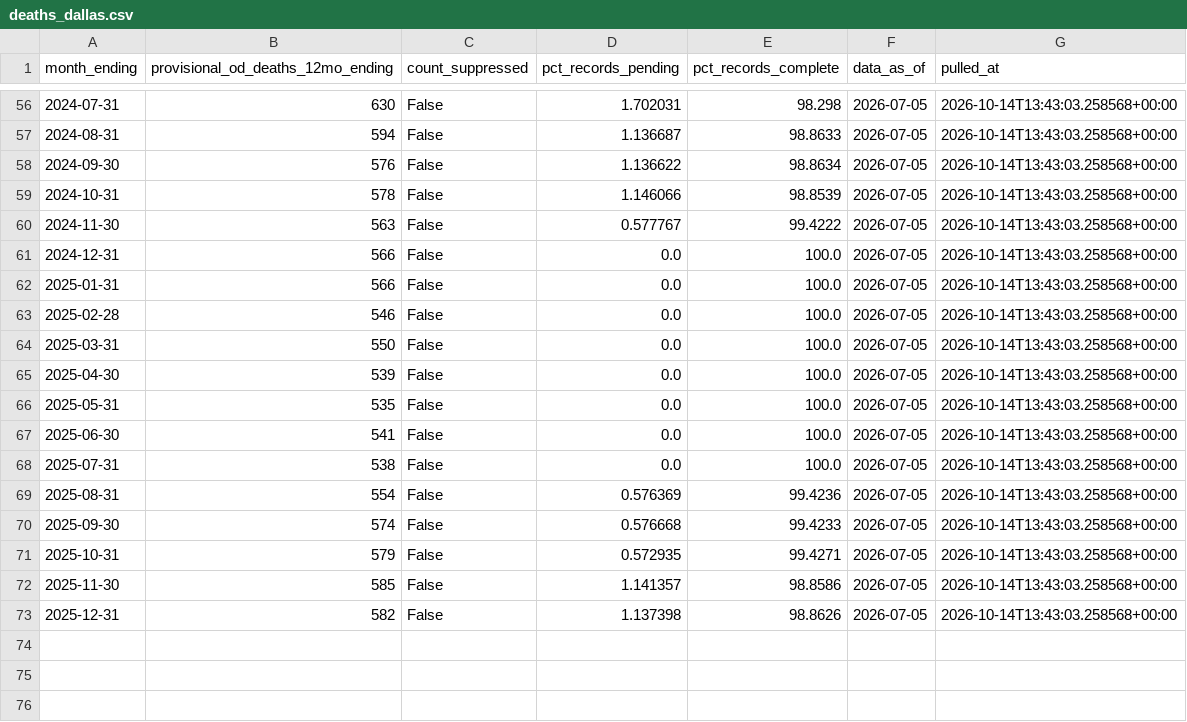
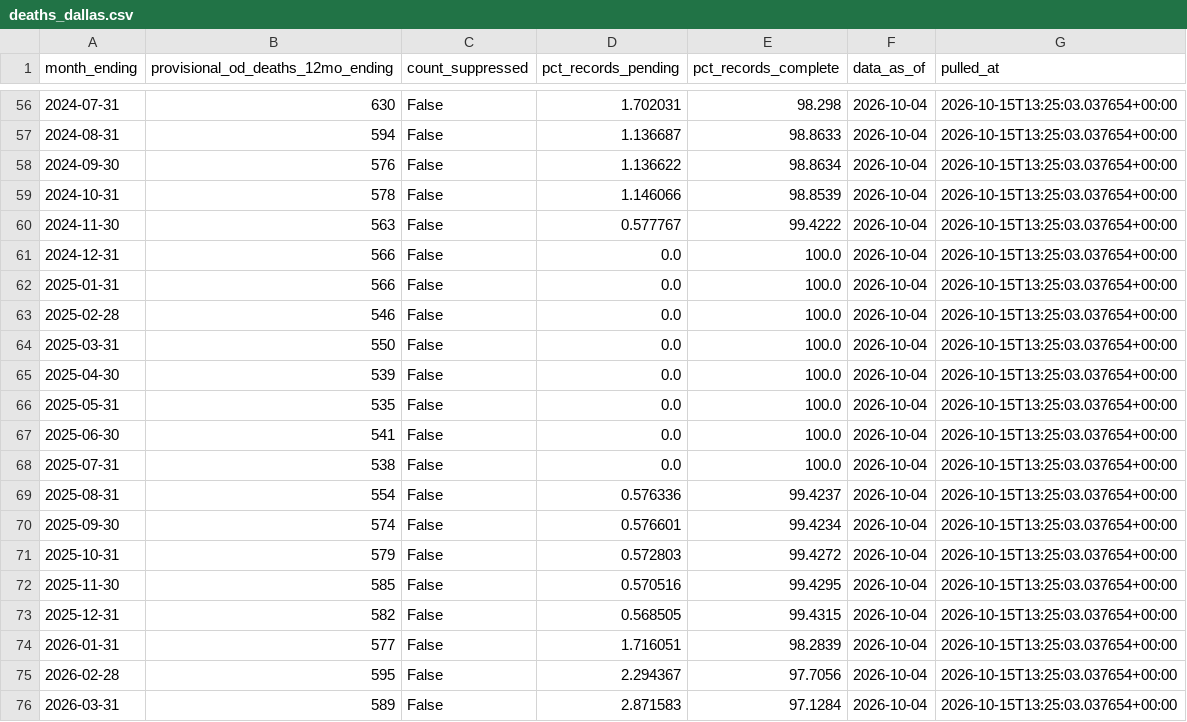
Before and after one commit to Ilyas1434/dallas-research-savespots, a CSV file: data/clean/deaths_dallas.csv, drawn as a sheet; only a part is shown, gaps mark what is left out; the diff covers the shown part only.

```diff
--- a/data/clean/deaths_dallas.csv
+++ b/data/clean/deaths_dallas.csv
@@ -56,18 +56,21 @@ month_ending,provisional_od_deaths_12mo_ending,count_suppressed,pct_records_pend
-2024-07-31,630,False,1.702031,98.298,2026-07-05,2026-10-14T13:43:03.258568+00:00
-2024-08-31,594,False,1.136687,98.8633,2026-07-05,2026-10-14T13:43:03.258568+00:00
-2024-09-30,576,False,1.136622,98.8634,2026-07-05,2026-10-14T13:43:03.258568+00:00
-2024-10-31,578,False,1.146066,98.8539,2026-07-05,2026-10-14T13:43:03.258568+00:00
-2024-11-30,563,False,0.577767,99.4222,2026-07-05,2026-10-14T13:43:03.258568+00:00
-2024-12-31,566,False,0.0,100.0,2026-07-05,2026-10-14T13:43:03.258568+00:00
-2025-01-31,566,False,0.0,100.0,2026-07-05,2026-10-14T13:43:03.258568+00:00
-2025-02-28,546,False,0.0,100.0,2026-07-05,2026-10-14T13:43:03.258568+00:00
-2025-03-31,550,False,0.0,100.0,2026-07-05,2026-10-14T13:43:03.258568+00:00
-2025-04-30,539,False,0.0,100.0,2026-07-05,2026-10-14T13:43:03.258568+00:00
-2025-05-31,535,False,0.0,100.0,2026-07-05,2026-10-14T13:43:03.258568+00:00
-2025-06-30,541,False,0.0,100.0,2026-07-05,2026-10-14T13:43:03.258568+00:00
-2025-07-31,538,False,0.0,100.0,2026-07-05,2026-10-14T13:43:03.258568+00:00
-2025-08-31,554,False,0.576369,99.4236,2026-07-05,2026-10-14T13:43:03.258568+00:00
-2025-09-30,574,False,0.576668,99.4233,2026-07-05,2026-10-14T13:43:03.258568+00:00
-2025-10-31,579,False,0.572935,99.4271,2026-07-05,2026-10-14T13:43:03.258568+00:00
-2025-11-30,585,False,1.141357,98.8586,2026-07-05,2026-10-14T13:43:03.258568+00:00
-2025-12-31,582,False,1.137398,98.8626,2026-07-05,2026-10-14T13:43:03.258568+00:00
+2024-07-31,630,False,1.702031,98.298,2026-10-04,2026-10-15T13:25:03.037654+00:00
+2024-08-31,594,False,1.136687,98.8633,2026-10-04,2026-10-15T13:25:03.037654+00:00
+2024-09-30,576,False,1.136622,98.8634,2026-10-04,2026-10-15T13:25:03.037654+00:00
+2024-10-31,578,False,1.146066,98.8539,2026-10-04,2026-10-15T13:25:03.037654+00:00
+2024-11-30,563,False,0.577767,99.4222,2026-10-04,2026-10-15T13:25:03.037654+00:00
+2024-12-31,566,False,0.0,100.0,2026-10-04,2026-10-15T13:25:03.037654+00:00
+2025-01-31,566,False,0.0,100.0,2026-10-04,2026-10-15T13:25:03.037654+00:00
+2025-02-28,546,False,0.0,100.0,2026-10-04,2026-10-15T13:25:03.037654+00:00
+2025-03-31,550,False,0.0,100.0,2026-10-04,2026-10-15T13:25:03.037654+00:00
+2025-04-30,539,False,0.0,100.0,2026-10-04,2026-10-15T13:25:03.037654+00:00
+2025-05-31,535,False,0.0,100.0,2026-10-04,2026-10-15T13:25:03.037654+00:00
+2025-06-30,541,False,0.0,100.0,2026-10-04,2026-10-15T13:25:03.037654+00:00
+2025-07-31,538,False,0.0,100.0,2026-10-04,2026-10-15T13:25:03.037654+00:00
+2025-08-31,554,False,0.576336,99.4237,2026-10-04,2026-10-15T13:25:03.037654+00:00
+2025-09-30,574,False,0.576601,99.4234,2026-10-04,2026-10-15T13:25:03.037654+00:00
+2025-10-31,579,False,0.572803,99.4272,2026-10-04,2026-10-15T13:25:03.037654+00:00
+2025-11-30,585,False,0.570516,99.4295,2026-10-04,2026-10-15T13:25:03.037654+00:00
+2025-12-31,582,False,0.568505,99.4315,2026-10-04,2026-10-15T13:25:03.037654+00:00
+2026-01-31,577,False,1.716051,98.2839,2026-10-04,2026-10-15T13:25:03.037654+00:00
+2026-02-28,595,False,2.294367,97.7056,2026-10-04,2026-10-15T13:25:03.037654+00:00
+2026-03-31,589,False,2.871583,97.1284,2026-10-04,2026-10-15T13:25:03.037654+00:00
```
Also changed, not shown: 108 edited cells elsewhere in this file, 6 other files.
